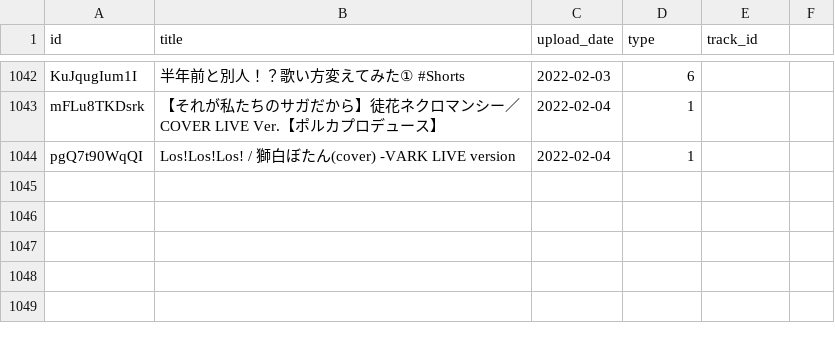
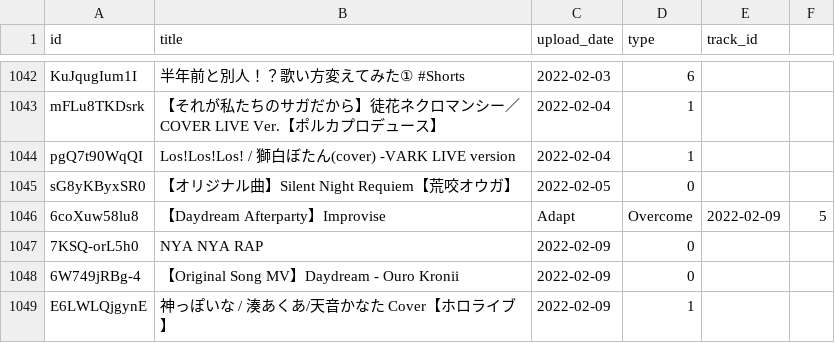
Before and after one commit to DiiSollertia/HoloDB, a CSV file: csv/YT_RELEASES.csv, drawn as a sheet; only a part is shown, gaps mark what is left out.

```diff
--- a/csv/YT_RELEASES.csv
+++ b/csv/YT_RELEASES.csv
@@ -1051 +1051,6 @@ mFLu8TKDsrk,【それが私たちのサガだから】徒花ネクロマンシ
 pgQ7t90WqQI,Los!Los!Los! / 獅白ぼたん(cover) -VARK LIVE version,2022-02-04,1,
+sG8yKByxSR0,【オリジナル曲】Silent Night Requiem【荒咬オウガ】,2022-02-05,0,
+6coXuw58lu8,【Daydream Afterparty】Improvise, Adapt, Overcome,2022-02-09,5,
+7KSQ-orL5h0,NYA NYA RAP,2022-02-09,0,
+6W749jRBg-4,【Original Song MV】Daydream - Ouro Kronii,2022-02-09,0,
+E6LWLQjgynE,神っぽいな / 湊あくあ/天音かなた Cover【ホロライブ】,2022-02-09,1,
```
Also changed, not shown: csv/TRACKS.csv.
